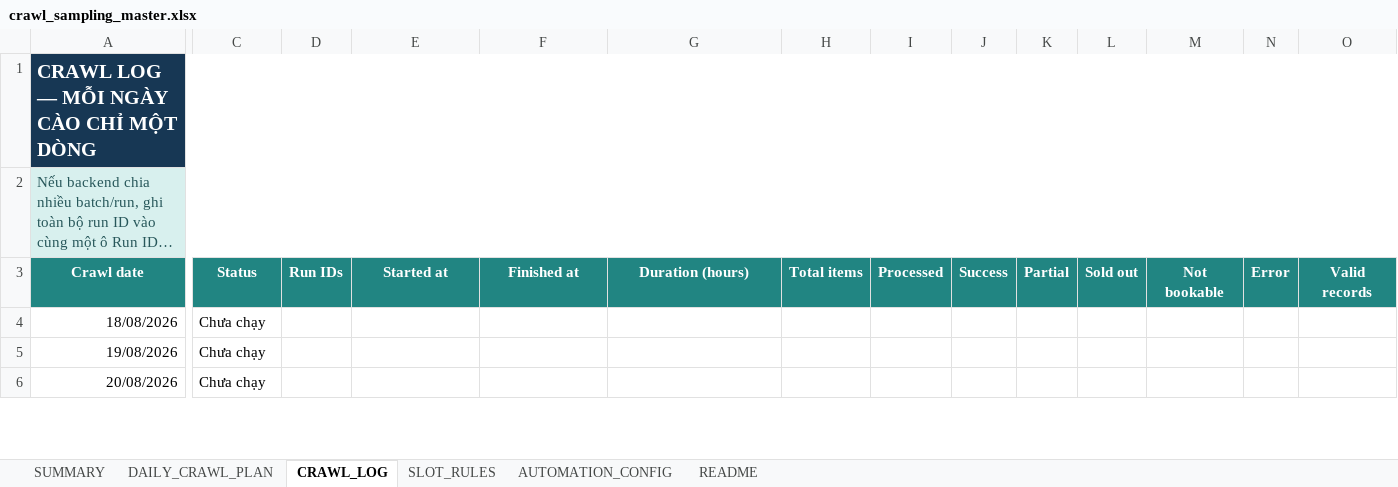
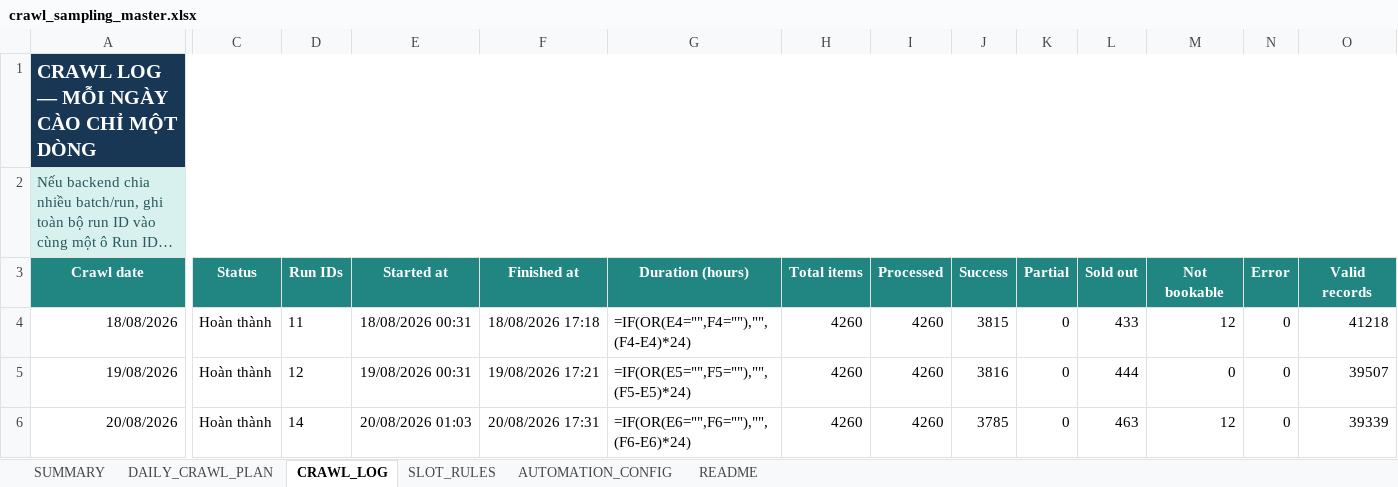
Before and after one commit to Andnm/capstone-master, an Excel workbook: outputs/crawl-data-planner-20260816/crawl_sampling_master.xlsx, sheet CRAWL_LOG, drawn as a sheet; only a part is shown, gaps mark what is left out; long unchanged cells end in …; values as stored, in another font and other column widths than the file's, no borders; formulas without a stored value are shown as written; conditional formats and table styles not drawn; the diff covers the shown part only; the diff names each change by its address in the sheet, - before the commit and + after, or states it on an @@ line.

```diff
--- a/outputs/crawl-data-planner-20260816/crawl_sampling_master.xlsx (sheet CRAWL_LOG)
+++ b/outputs/crawl-data-planner-20260816/crawl_sampling_master.xlsx (sheet CRAWL_LOG)
-C1:O1 fill: #173754
+C1:O1 fill: none
-C2:O2 fill: #D8F0EE
+C2:O2 fill: none
-C4:C6 (Status): Chưa chạy
+C4:C6 (Status): Hoàn thành
-D4 (Run IDs): (empty)
+D4 (Run IDs): 11
-E4 (Started at): (empty)
+E4 (Started at): 18/08/2026 00:31
-F4 (Finished at): (empty)
+F4 (Finished at): 18/08/2026 17:18
-G4 (Duration (hours)): (empty)
+G4 (Duration (hours)): =IF(OR(E4="",F4=""),"",(F4-E4)*24)
-H4:H6 (Total items): (empty)
+H4:H6 (Total items): 4260
-I4:I6 (Processed): (empty)
+I4:I6 (Processed): 4260
-J4 (Success): (empty)
+J4 (Success): 3815
-K4:K6 (Partial): (empty)
+K4:K6 (Partial): 0
-L4 (Sold out): (empty)
+L4 (Sold out): 433
-M4 (Not bookable): (empty)
+M4 (Not bookable): 12
-N4:N6 (Error): (empty)
+N4:N6 (Error): 0
-O4 (Valid records): (empty)
+O4 (Valid records): 41218
-D5 (Run IDs): (empty)
+D5 (Run IDs): 12
-E5 (Started at): (empty)
+E5 (Started at): 19/08/2026 00:31
-F5 (Finished at): (empty)
+F5 (Finished at): 19/08/2026 17:21
-G5 (Duration (hours)): (empty)
+G5 (Duration (hours)): =IF(OR(E5="",F5=""),"",(F5-E5)*24)
-J5 (Success): (empty)
+J5 (Success): 3816
-L5 (Sold out): (empty)
+L5 (Sold out): 444
-M5 (Not bookable): (empty)
+M5 (Not bookable): 0
-O5 (Valid records): (empty)
+O5 (Valid records): 39507
-D6 (Run IDs): (empty)
+D6 (Run IDs): 14
-E6 (Started at): (empty)
+E6 (Started at): 20/08/2026 01:03
-F6 (Finished at): (empty)
+F6 (Finished at): 20/08/2026 17:31
-G6 (Duration (hours)): (empty)
+G6 (Duration (hours)): =IF(OR(E6="",F6=""),"",(F6-E6)*24)
-J6 (Success): (empty)
+J6 (Success): 3785
-L6 (Sold out): (empty)
+L6 (Sold out): 463
-M6 (Not bookable): (empty)
+M6 (Not bookable): 12
-O6 (Valid records): (empty)
+O6 (Valid records): 39339
```
Also changed, not shown: 274 edited cells and cell formats elsewhere in this sheet, sheet DAILY_CRAWL_PLAN, sheet SUMMARY, sheet README, sheet SLOT_RULES, sheet AUTOMATION_CONFIG, link_hotel_data_expanded.xlsx, sampling_protocol_v4.xlsx, 25 other files.
